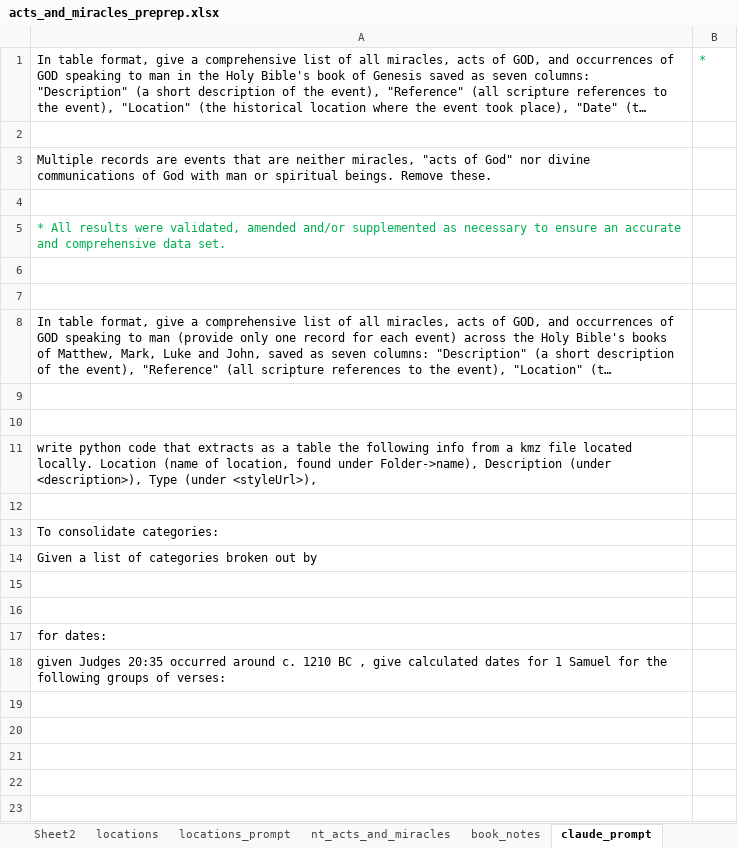
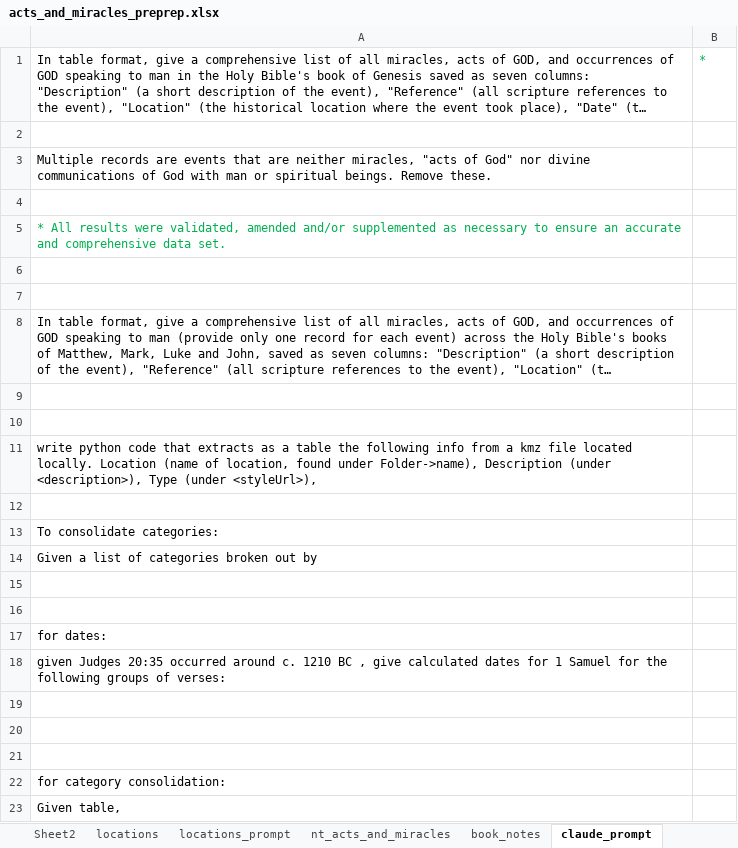
Before and after one commit to rkkocheran/patterns_within_the_bible, an Excel workbook: data/acts_and_miracles/acts_and_miracles_preprep.xlsx, sheet claude_prompt, drawn as a sheet; long unchanged cells end in …; values as stored, in another font and other column widths than the file's, no borders; the diff names each change by its address in the sheet, - before the commit and + after, or states it on an @@ line.

Commit message:
category consolidation scripts; added new dashboard prototype

```diff
--- a/data/acts_and_miracles/acts_and_miracles_preprep.xlsx (sheet claude_prompt)
+++ b/data/acts_and_miracles/acts_and_miracles_preprep.xlsx (sheet claude_prompt)
+row 19: (empty)
+row 20: (empty)
+row 21: (empty)
+row 22: for category consolidation:
+row 23: Given table,
```
Also changed, not shown: sheet acts_and_miracles, sheet messenger fixes, other sheet tabs, formulas that keep their value, 7 other files.
